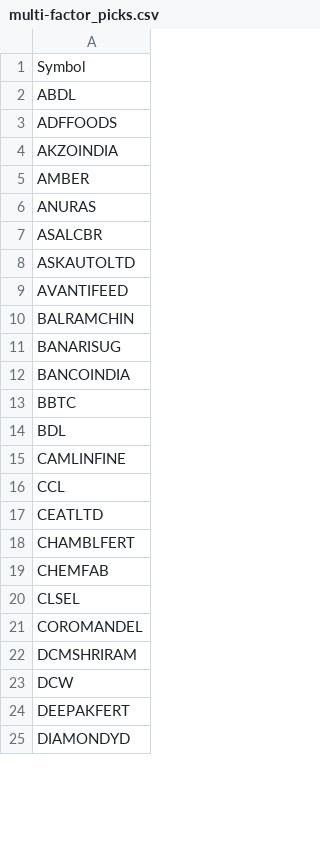
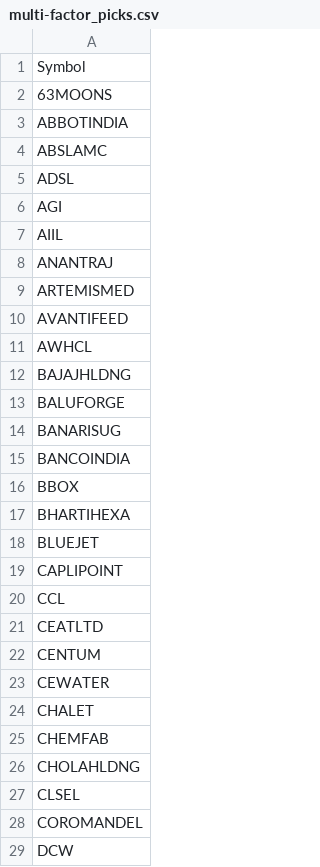
Before and after one commit to Git-syen/stock-insight-agent, a CSV file: outputs/multi-factor_picks.csv, drawn as a sheet; only a part is shown; the shorter side is filled out with more unchanged rows; the diff covers the shown part only.

```diff
--- a/outputs/multi-factor_picks.csv
+++ b/outputs/multi-factor_picks.csv
@@ -1,23 +1,29 @@
 Symbol
-ABDL
-ADFFOODS
-AKZOINDIA
-AMBER
-ANURAS
-ASALCBR
-ASKAUTOLTD
+63MOONS
+ABBOTINDIA
+ABSLAMC
+ADSL
+AGI
+AIIL
+ANANTRAJ
+ARTEMISMED
 AVANTIFEED
-BALRAMCHIN
+AWHCL
+BAJAJHLDNG
+BALUFORGE
 BANARISUG
 BANCOINDIA
-BBTC
-BDL
-CAMLINFINE
+BBOX
+BHARTIHEXA
+BLUEJET
+CAPLIPOINT
 CCL
 CEATLTD
-CHAMBLFERT
+CENTUM
+CEWATER
+CHALET
 CHEMFAB
+CHOLAHLDNG
 CLSEL
 COROMANDEL
-DCMSHRIRAM
 DCW
```
Also changed, not shown: 65 added rows, 16 removed rows and 37 edited cells elsewhere in this file, 2 other files.
